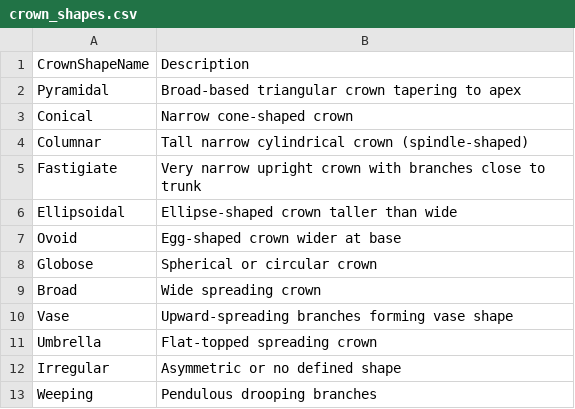
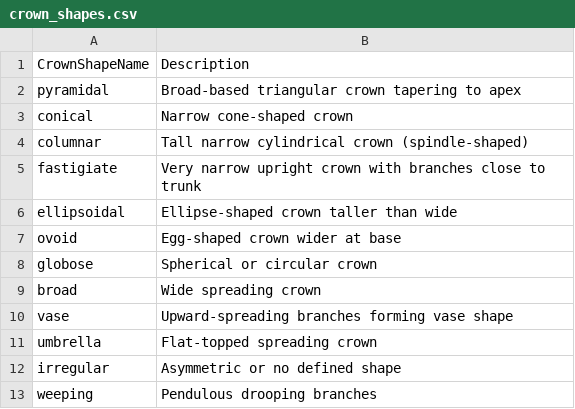
Before and after one commit to XRFutureForests/digital-twin-db, a CSV file: data/lookups/crown_shapes.csv, drawn as a sheet.

```diff
--- a/data/lookups/crown_shapes.csv
+++ b/data/lookups/crown_shapes.csv
@@ -1,13 +1,13 @@
 CrownShapeName,Description
-Pyramidal,Broad-based triangular crown tapering to apex
-Conical,Narrow cone-shaped crown
-Columnar,Tall narrow cylindrical crown (spindle-shaped)
-Fastigiate,Very narrow upright crown with branches close to trunk
-Ellipsoidal,Ellipse-shaped crown taller than wide
-Ovoid,Egg-shaped crown wider at base
-Globose,Spherical or circular crown
-Broad,Wide spreading crown
-Vase,Upward-spreading branches forming vase shape
-Umbrella,Flat-topped spreading crown
-Irregular,Asymmetric or no defined shape
-Weeping,Pendulous drooping branches
+pyramidal,Broad-based triangular crown tapering to apex
+conical,Narrow cone-shaped crown
+columnar,Tall narrow cylindrical crown (spindle-shaped)
+fastigiate,Very narrow upright crown with branches close to trunk
+ellipsoidal,Ellipse-shaped crown taller than wide
+ovoid,Egg-shaped crown wider at base
+globose,Spherical or circular crown
+broad,Wide spreading crown
+vase,Upward-spreading branches forming vase shape
+umbrella,Flat-topped spreading crown
+irregular,Asymmetric or no defined shape
+weeping,Pendulous drooping branches
```
Also changed, not shown: data/lookups/bark_characteristics.csv, data/lookups/branching_patterns.csv, 23 other files.
